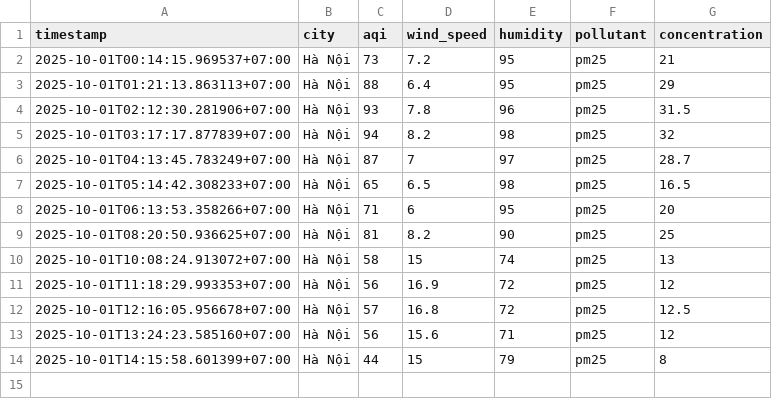
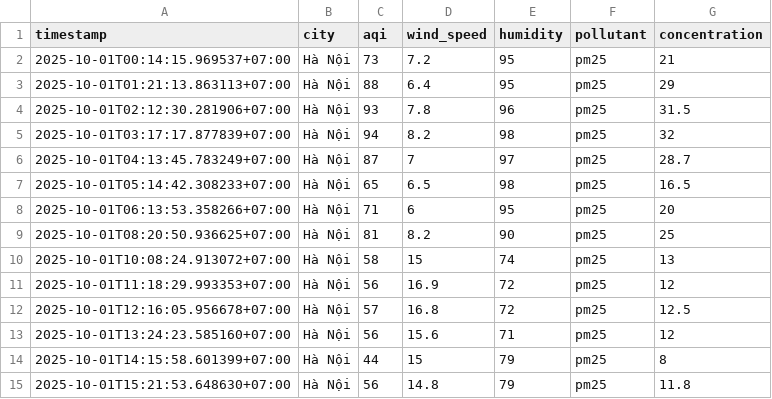
Before and after one commit to 2noScript/iqair-checking, a CSV file: data/Ha_Noi/aqi_Ha_Noi_2025_oct.csv, drawn as a sheet.

```diff
--- a/data/Ha_Noi/aqi_Ha_Noi_2025_oct.csv
+++ b/data/Ha_Noi/aqi_Ha_Noi_2025_oct.csv
@@ -14 +14,2 @@ timestamp,city,aqi,wind_speed,humidity,pollutant,concentration
 2025-10-01T14:15:58.601399+07:00,Hà Nội,44,15,79,pm25,8
+2025-10-01T15:21:53.648630+07:00,Hà Nội,56,14.8,79,pm25,11.8
```
Also changed, not shown: data/Hai_Duong/aqi_Hai_Duong_2025_oct.csv, data/Hai_Phong/aqi_Hai_Phong_2025_oct.csv, 8 other files.
